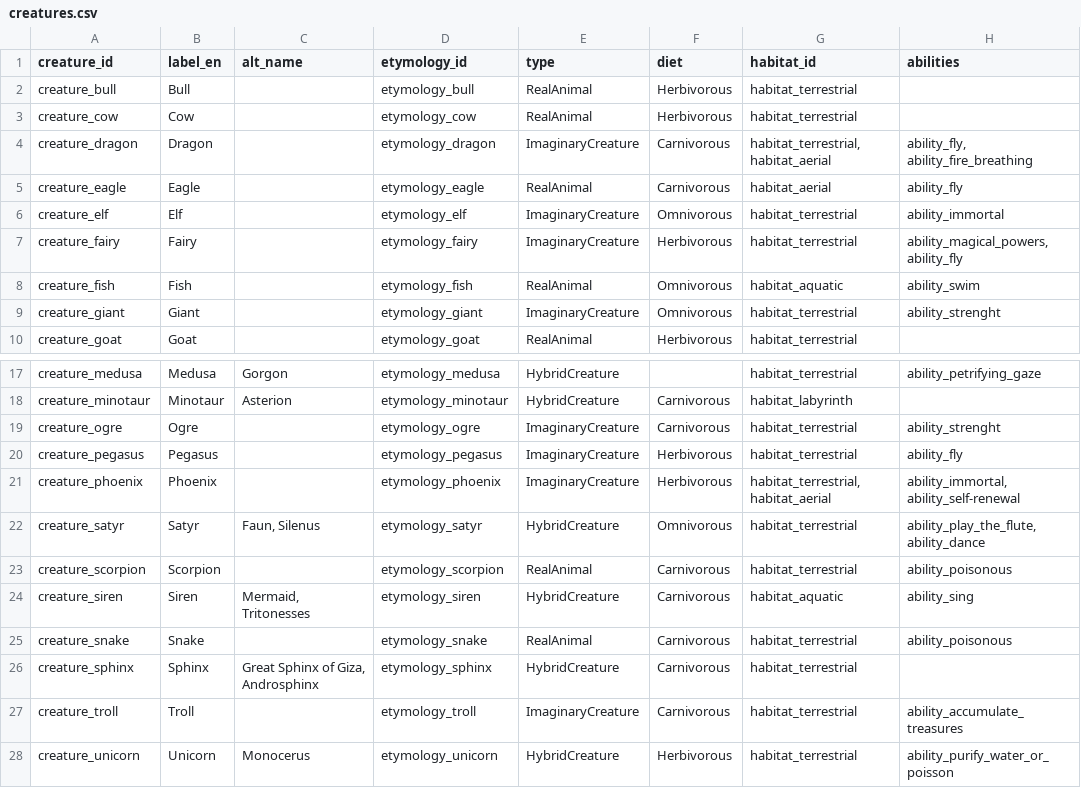
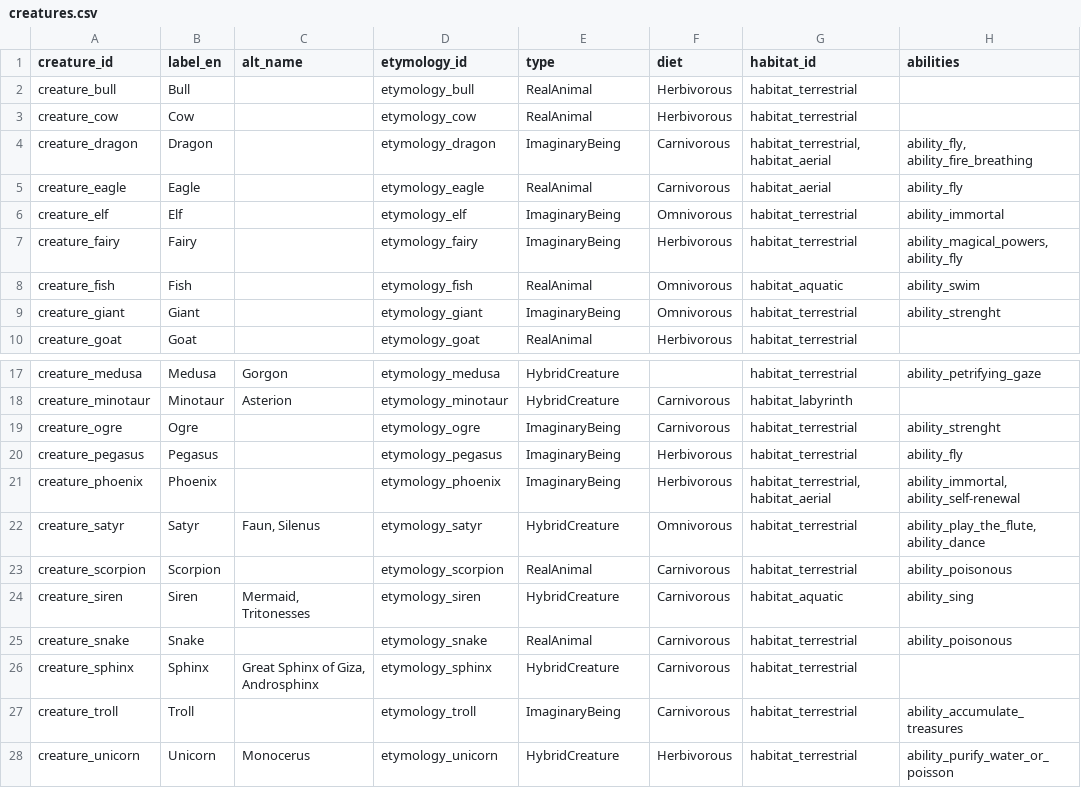
Before and after one commit to hexWitches/beast, a CSV file: graph/data/creatures.csv, drawn as a sheet; only a part is shown, gaps mark what is left out; the diff names each change by its address in the sheet, - before the commit and + after, or states it on an @@ line.

Commit message:
fix creatures name

```diff
--- a/graph/data/creatures.csv
+++ b/graph/data/creatures.csv
-E4 (type): ImaginaryCreature
+E4 (type): ImaginaryBeing
-E6:E7 (type): ImaginaryCreature
+E6:E7 (type): ImaginaryBeing
-E9 (type): ImaginaryCreature
+E9 (type): ImaginaryBeing
-E19:E21 (type): ImaginaryCreature
+E19:E21 (type): ImaginaryBeing
-E27 (type): ImaginaryCreature
+E27 (type): ImaginaryBeing
```
Also changed, not shown: 7 other files.
